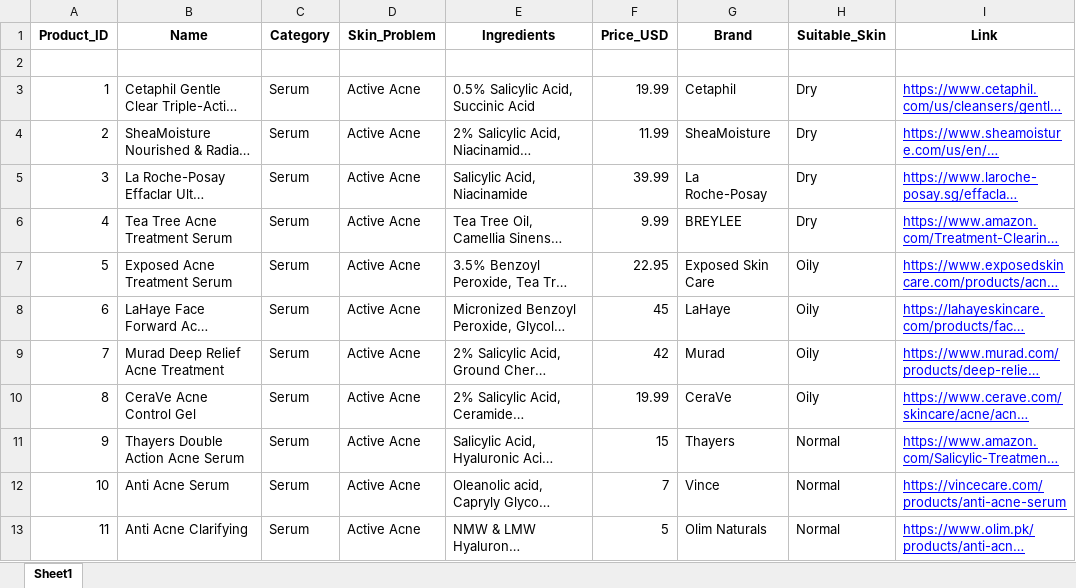
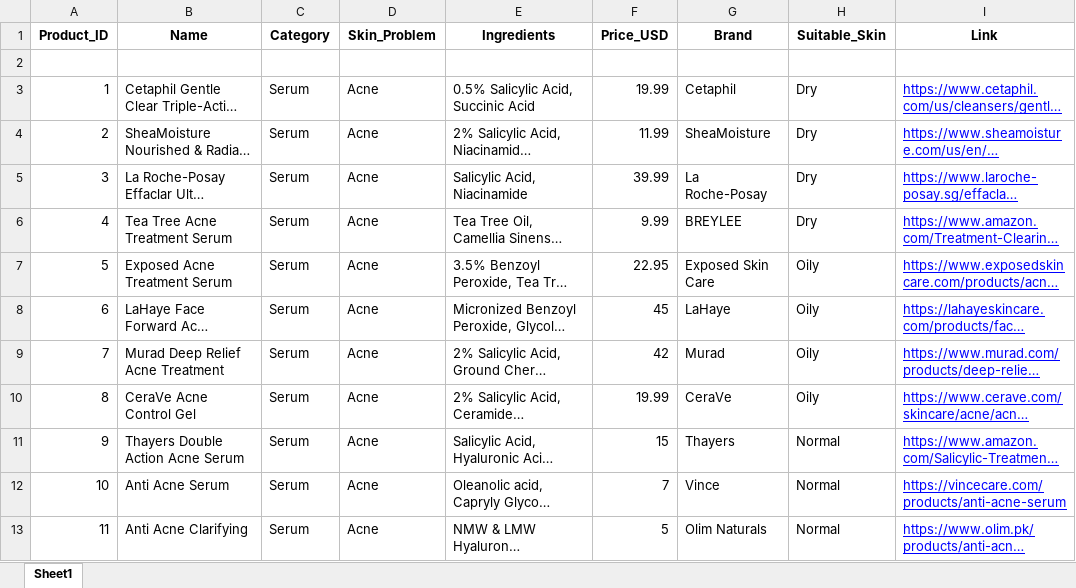
Before and after one commit to Bilal-Naeem12/AI-Powered-Skin-Care-Ecommerce, an Excel workbook: Frontend/src/data/Acne Serums.xlsx, sheet Sheet1, drawn as a sheet; long unchanged cells end in …; values as stored, in another font and other column widths than the file's, no borders; the diff names each change by its address in the sheet, - before the commit and + after, or states it on an @@ line.

Commit message:
products schema change to enable recommendation for the products

```diff
--- a/Frontend/src/data/Acne Serums.xlsx (sheet Sheet1)
+++ b/Frontend/src/data/Acne Serums.xlsx (sheet Sheet1)
-D3:D13 (Skin_Problem): Active Acne
+D3:D13 (Skin_Problem): Acne
```
Also changed, not shown: 5 other files.
